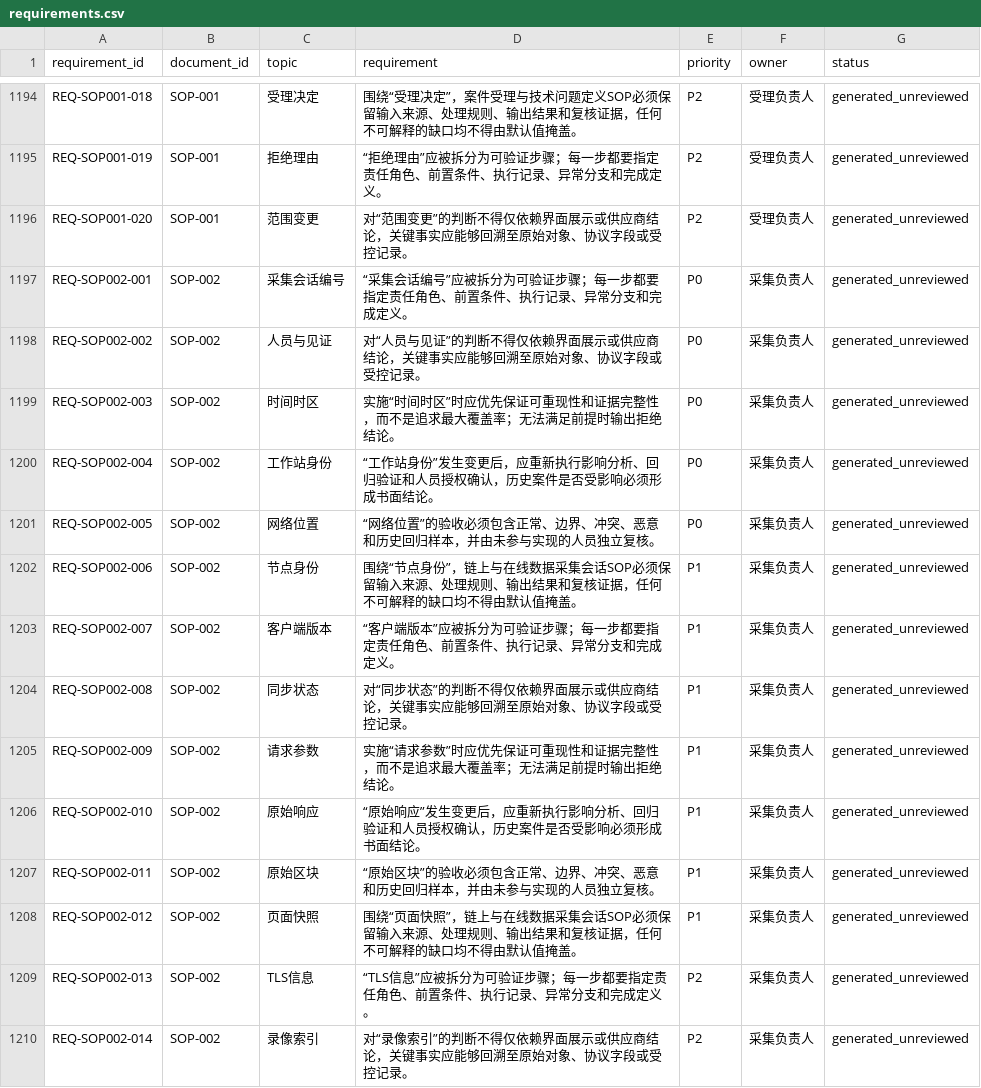
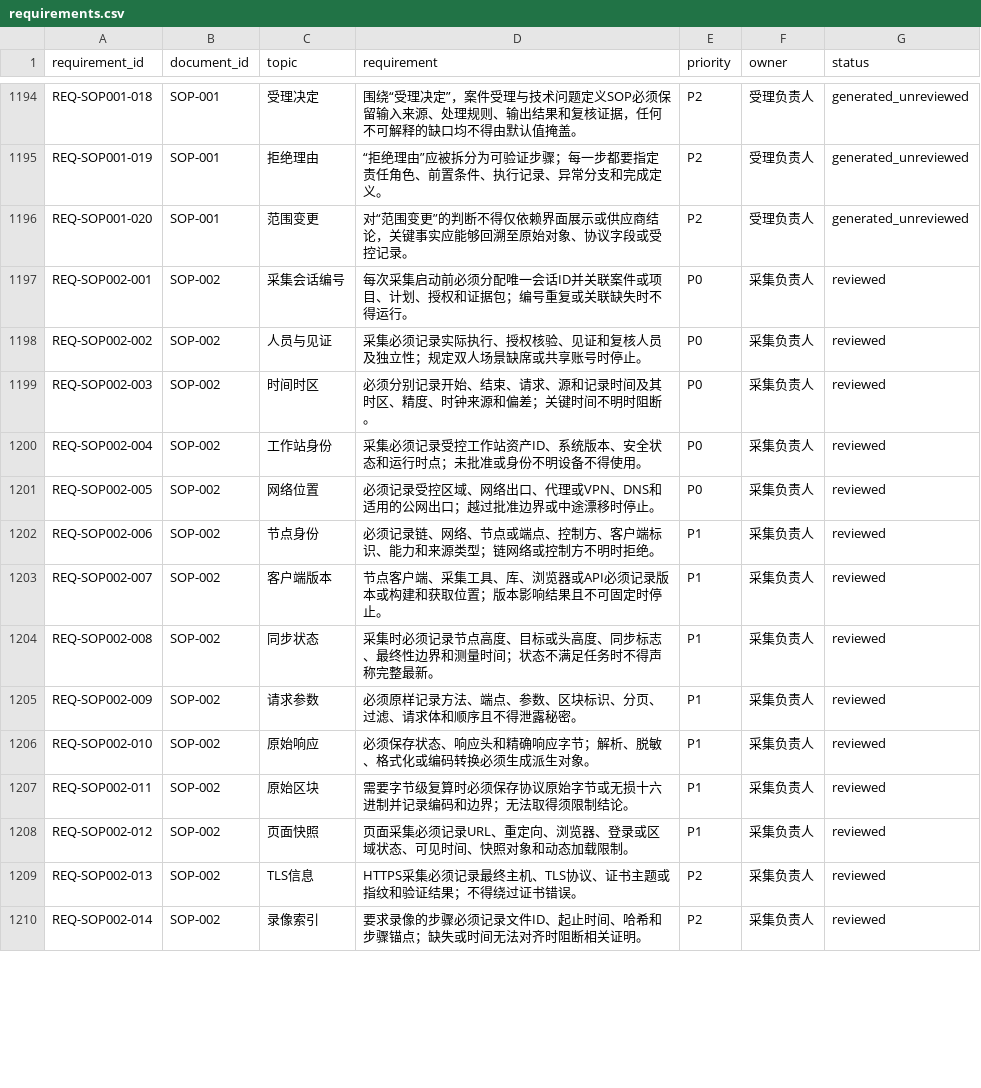
Before and after one commit to 24373054/FE-docx, a CSV file: catalogs/requirements.csv, drawn as a sheet; only a part is shown, gaps mark what is left out; the diff covers the shown part only.

```diff
--- a/catalogs/requirements.csv
+++ b/catalogs/requirements.csv
@@ -1196,15 +1196,15 @@ REQ-SOP001-019,SOP-001,拒绝理由,“拒绝理由”应被拆分为可验证
 REQ-SOP001-020,SOP-001,范围变更,对“范围变更”的判断不得仅依赖界面展示或供应商结论，关键事实应能够回溯至原始对象、协议字段或受控记录。,P2,受理负责人,generated_unreviewed
-REQ-SOP002-001,SOP-002,采集会话编号,“采集会话编号”应被拆分为可验证步骤；每一步都要指定责任角色、前置条件、执行记录、异常分支和完成定义。,P0,采集负责人,generated_unreviewed
-REQ-SOP002-002,SOP-002,人员与见证,对“人员与见证”的判断不得仅依赖界面展示或供应商结论，关键事实应能够回溯至原始对象、协议字段或受控记录。,P0,采集负责人,generated_unreviewed
-REQ-SOP002-003,SOP-002,时间时区,实施“时间时区”时应优先保证可重现性和证据完整性，而不是追求最大覆盖率；无法满足前提时输出拒绝结论。,P0,采集负责人,generated_unreviewed
-REQ-SOP002-004,SOP-002,工作站身份,“工作站身份”发生变更后，应重新执行影响分析、回归验证和人员授权确认，历史案件是否受影响必须形成书面结论。,P0,采集负责人,generated_unreviewed
-REQ-SOP002-005,SOP-002,网络位置,“网络位置”的验收必须包含正常、边界、冲突、恶意和历史回归样本，并由未参与实现的人员独立复核。,P0,采集负责人,generated_unreviewed
-REQ-SOP002-006,SOP-002,节点身份,围绕“节点身份”，链上与在线数据采集会话SOP必须保留输入来源、处理规则、输出结果和复核证据，任何不可解释的缺口均不得由默认值掩盖。,P1,采集负责人,generated_unreviewed
-REQ-SOP002-007,SOP-002,客户端版本,“客户端版本”应被拆分为可验证步骤；每一步都要指定责任角色、前置条件、执行记录、异常分支和完成定义。,P1,采集负责人,generated_unreviewed
-REQ-SOP002-008,SOP-002,同步状态,对“同步状态”的判断不得仅依赖界面展示或供应商结论，关键事实应能够回溯至原始对象、协议字段或受控记录。,P1,采集负责人,generated_unreviewed
-REQ-SOP002-009,SOP-002,请求参数,实施“请求参数”时应优先保证可重现性和证据完整性，而不是追求最大覆盖率；无法满足前提时输出拒绝结论。,P1,采集负责人,generated_unreviewed
-REQ-SOP002-010,SOP-002,原始响应,“原始响应”发生变更后，应重新执行影响分析、回归验证和人员授权确认，历史案件是否受影响必须形成书面结论。,P1,采集负责人,generated_unreviewed
-REQ-SOP002-011,SOP-002,原始区块,“原始区块”的验收必须包含正常、边界、冲突、恶意和历史回归样本，并由未参与实现的人员独立复核。,P1,采集负责人,generated_unreviewed
-REQ-SOP002-012,SOP-002,页面快照,围绕“页面快照”，链上与在线数据采集会话SOP必须保留输入来源、处理规则、输出结果和复核证据，任何不可解释的缺口均不得由默认值掩盖。,P1,采集负责人,generated_unreviewed
-REQ-SOP002-013,SOP-002,TLS信息,“TLS信息”应被拆分为可验证步骤；每一步都要指定责任角色、前置条件、执行记录、异常分支和完成定义。,P2,采集负责人,generated_unreviewed
-REQ-SOP002-014,SOP-002,录像索引,对“录像索引”的判断不得仅依赖界面展示或供应商结论，关键事实应能够回溯至原始对象、协议字段或受控记录。,P2,采集负责人,generated_unreviewed
+REQ-SOP002-001,SOP-002,采集会话编号,每次采集启动前必须分配唯一会话ID并关联案件或项目、计划、授权和证据包；编号重复或关联缺失时不得运行。,P0,采集负责人,reviewed
+REQ-SOP002-002,SOP-002,人员与见证,采集必须记录实际执行、授权核验、见证和复核人员及独立性；规定双人场景缺席或共享账号时停止。,P0,采集负责人,reviewed
+REQ-SOP002-003,SOP-002,时间时区,必须分别记录开始、结束、请求、源和记录时间及其时区、精度、时钟来源和偏差；关键时间不明时阻断。,P0,采集负责人,reviewed
+REQ-SOP002-004,SOP-002,工作站身份,采集必须记录受控工作站资产ID、系统版本、安全状态和运行时点；未批准或身份不明设备不得使用。,P0,采集负责人,reviewed
+REQ-SOP002-005,SOP-002,网络位置,必须记录受控区域、网络出口、代理或VPN、DNS和适用的公网出口；越过批准边界或中途漂移时停止。,P0,采集负责人,reviewed
+REQ-SOP002-006,SOP-002,节点身份,必须记录链、网络、节点或端点、控制方、客户端标识、能力和来源类型；链网络或控制方不明时拒绝。,P1,采集负责人,reviewed
+REQ-SOP002-007,SOP-002,客户端版本,节点客户端、采集工具、库、浏览器或API必须记录版本或构建和获取位置；版本影响结果且不可固定时停止。,P1,采集负责人,reviewed
+REQ-SOP002-008,SOP-002,同步状态,采集时必须记录节点高度、目标或头高度、同步标志、最终性边界和测量时间；状态不满足任务时不得声称完整最新。,P1,采集负责人,reviewed
+REQ-SOP002-009,SOP-002,请求参数,必须原样记录方法、端点、参数、区块标识、分页、过滤、请求体和顺序且不得泄露秘密。,P1,采集负责人,reviewed
+REQ-SOP002-010,SOP-002,原始响应,必须保存状态、响应头和精确响应字节；解析、脱敏、格式化或编码转换必须生成派生对象。,P1,采集负责人,reviewed
+REQ-SOP002-011,SOP-002,原始区块,需要字节级复算时必须保存协议原始字节或无损十六进制并记录编码和边界；无法取得须限制结论。,P1,采集负责人,reviewed
+REQ-SOP002-012,SOP-002,页面快照,页面采集必须记录URL、重定向、浏览器、登录或区域状态、可见时间、快照对象和动态加载限制。,P1,采集负责人,reviewed
+REQ-SOP002-013,SOP-002,TLS信息,HTTPS采集必须记录最终主机、TLS协议、证书主题或指纹和验证结果；不得绕过证书错误。,P2,采集负责人,reviewed
+REQ-SOP002-014,SOP-002,录像索引,要求录像的步骤必须记录文件ID、起止时间、哈希和步骤锚点；缺失或时间无法对齐时阻断相关证明。,P2,采集负责人,reviewed
```
Also changed, not shown: 136 edited cells elsewhere in this file, catalogs/tests.csv, 5 other files.
